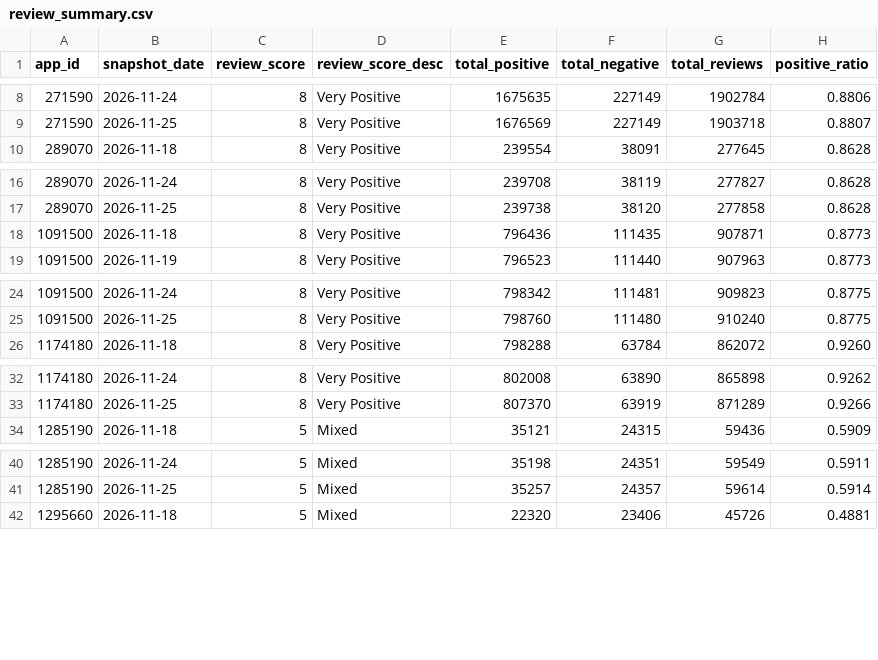
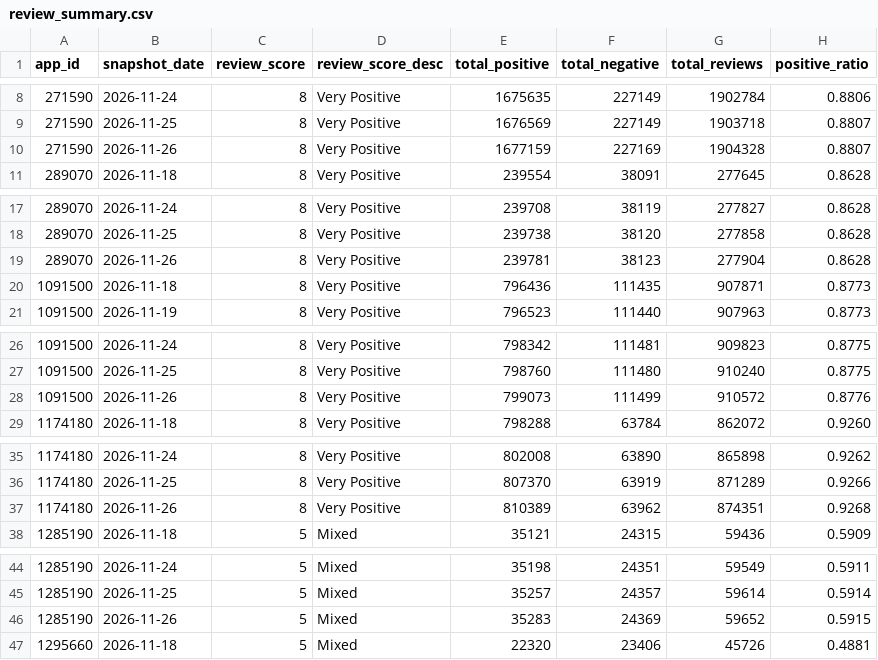
Before and after one commit to amyvwhite/game-data-pipeline, a CSV file: data/warehouse/review_summary.csv, drawn as a sheet; only a part is shown, gaps mark what is left out; the diff covers the shown part only.

```diff
--- a/data/warehouse/review_summary.csv
+++ b/data/warehouse/review_summary.csv
@@ -9,2 +9,3 @@ app_id,snapshot_date,review_score,review_score_desc,total_positive,total_negativ
 271590,2026-11-25,8,Very Positive,1676569,227149,1903718,0.8807
+271590,2026-11-26,8,Very Positive,1677159,227169,1904328,0.8807
 289070,2026-11-18,8,Very Positive,239554,38091,277645,0.8628
@@ -17,2 +18,3 @@ app_id,snapshot_date,review_score,review_score_desc,total_positive,total_negativ
 289070,2026-11-25,8,Very Positive,239738,38120,277858,0.8628
+289070,2026-11-26,8,Very Positive,239781,38123,277904,0.8628
 1091500,2026-11-18,8,Very Positive,796436,111435,907871,0.8773
@@ -25,2 +27,3 @@ app_id,snapshot_date,review_score,review_score_desc,total_positive,total_negativ
 1091500,2026-11-25,8,Very Positive,798760,111480,910240,0.8775
+1091500,2026-11-26,8,Very Positive,799073,111499,910572,0.8776
 1174180,2026-11-18,8,Very Positive,798288,63784,862072,0.9260
@@ -33,2 +36,3 @@ app_id,snapshot_date,review_score,review_score_desc,total_positive,total_negativ
 1174180,2026-11-25,8,Very Positive,807370,63919,871289,0.9266
+1174180,2026-11-26,8,Very Positive,810389,63962,874351,0.9268
 1285190,2026-11-18,5,Mixed,35121,24315,59436,0.5909
@@ -41,2 +45,3 @@ app_id,snapshot_date,review_score,review_score_desc,total_positive,total_negativ
 1285190,2026-11-25,5,Mixed,35257,24357,59614,0.5914
+1285190,2026-11-26,5,Mixed,35283,24369,59652,0.5915
 1295660,2026-11-18,5,Mixed,22320,23406,45726,0.4881
```
Also changed, not shown: 6 added rows elsewhere in this file, data/warehouse/market_daily.csv, data/warehouse/player_count_snapshots.csv, 10 other files.
